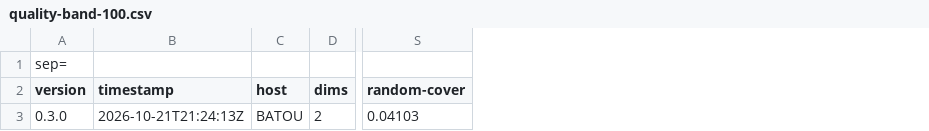
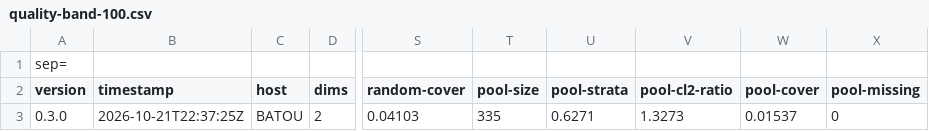
Before and after one commit to Groostav/sojourn, a CSV file: performance-records/quality-band-100.csv, drawn as a sheet; only a part is shown, gaps mark what is left out; the diff names each change by its address in the sheet, - before the commit and + after, or states it on an @@ line.

```diff
--- a/performance-records/quality-band-100.csv
+++ b/performance-records/quality-band-100.csv
+column T (pool-size), row 3: 335
+column U (pool-strata), row 3: 0.6271
+column V (pool-cl2-ratio), row 3: 1.3273
+column W (pool-cover), row 3: 0.01537
+column X (pool-missing), row 3: 0
-B3 (timestamp): 2026-10-21T21:24:13Z
+B3 (timestamp): 2026-10-21T22:37:25Z
```
Also changed, not shown: performance-records/quality-band-10.csv, performance-records/quality-box-20d-10.csv, 21 other files.
